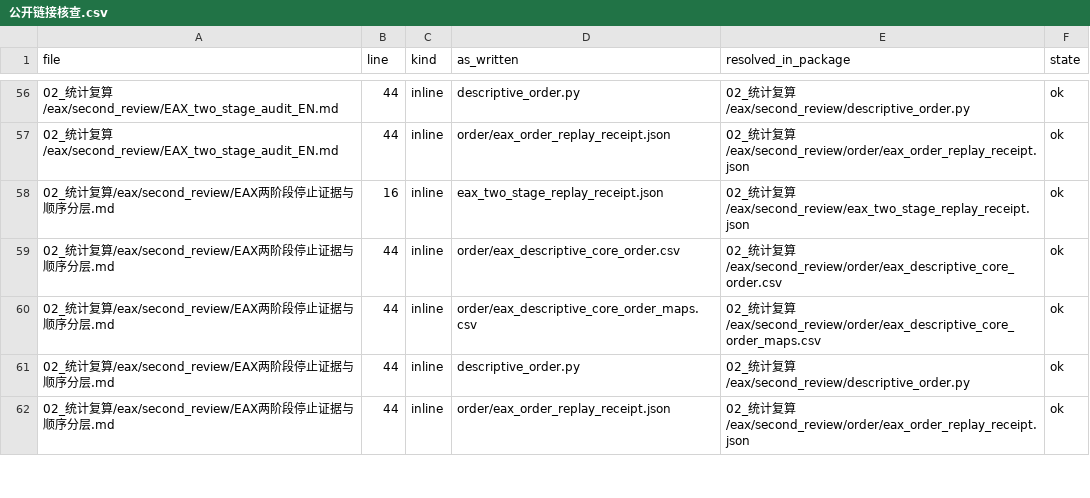
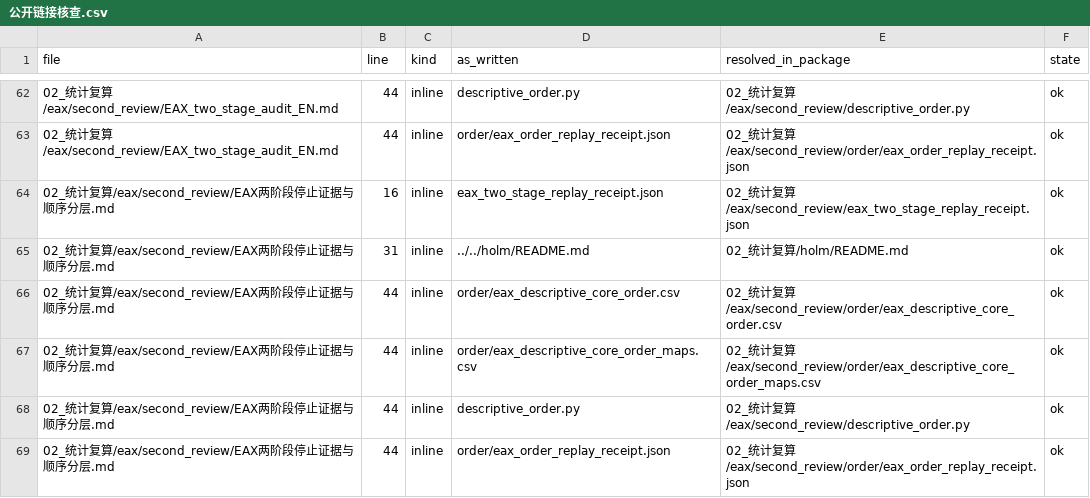
Before and after one commit to wang-d-c/TSP-CMK-Corresponding-Author-Final-Review-20261121, a CSV file: 05_交付验收/第二轮核验/公开链接核查.csv, drawn as a sheet; only a part is shown, gaps mark what is left out; the diff covers the shown part only; the diff names each change by its address in the sheet, - before the commit and + after, or states it on an @@ line.

Commit message:
Finalize the prespecified four-contrast Holm interpretation

```diff
--- a/05_交付验收/第二轮核验/公开链接核查.csv
+++ b/05_交付验收/第二轮核验/公开链接核查.csv
+row 65: 02_统计复算/eax/second_review/EAX两阶段停止证据与顺序分层.md | 31 | inline | ../../holm/README.md | 02_统计复算/holm/README.md | ok
```
Also changed, not shown: 12 added rows, 2 removed rows and 20 edited cells elsewhere in this file, 30 other files.
